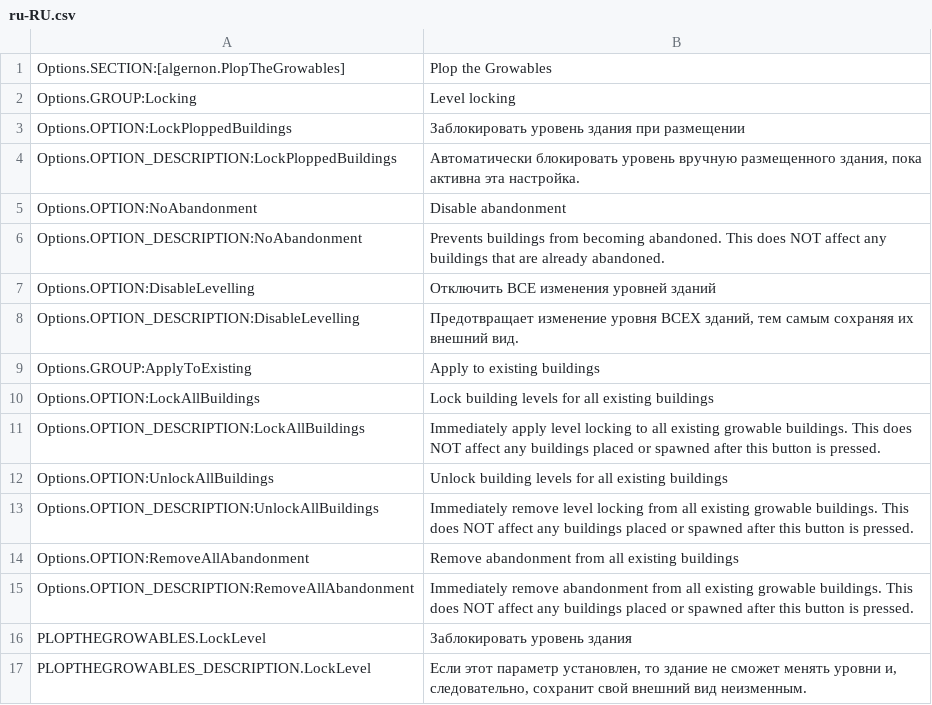
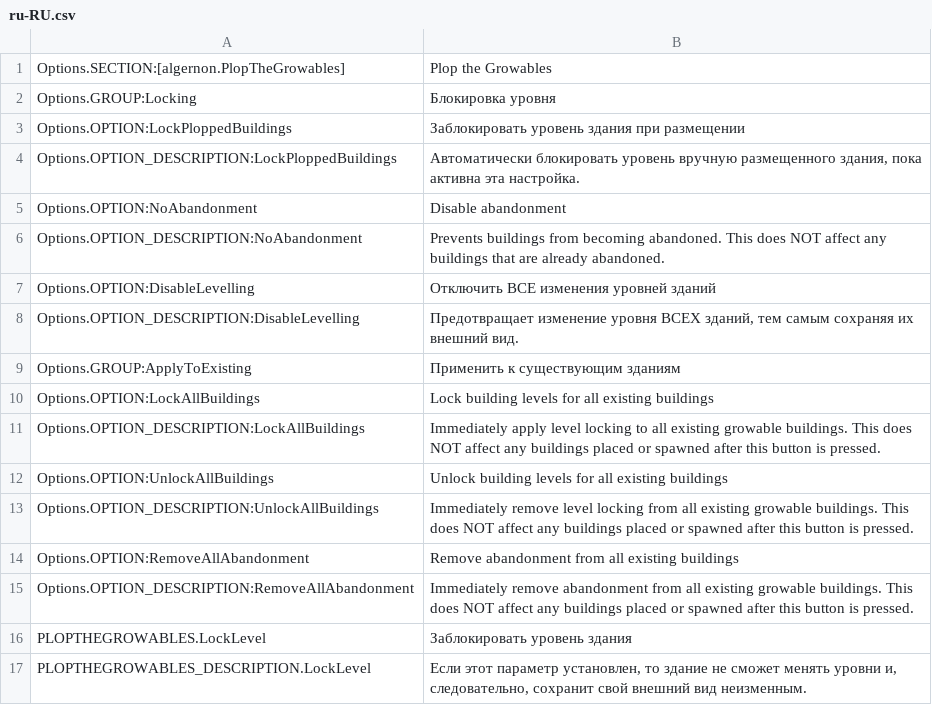
Before and after one commit to algernon-A/PlopTheGrowables, a CSV file: l10n/ru-RU.csv, drawn as a sheet.

```diff
--- a/l10n/ru-RU.csv
+++ b/l10n/ru-RU.csv
@@ -1,3 +1,3 @@
 "Options.SECTION:[algernon.PlopTheGrowables]","Plop the Growables"
-"Options.GROUP:Locking","Level locking"
+"Options.GROUP:Locking","Блокировка уровня"
 "Options.OPTION:LockPloppedBuildings","Заблокировать уровень здания при размещении"
@@ -8,3 +8,3 @@
 "Options.OPTION_DESCRIPTION:DisableLevelling","Предотвращает изменение уровня ВСЕХ зданий, тем самым сохраняя их внешний вид."
-"Options.GROUP:ApplyToExisting","Apply to existing buildings"
+"Options.GROUP:ApplyToExisting","Применить к существующим зданиям"
 "Options.OPTION:LockAllBuildings","Lock building levels for all existing buildings"
```
Also changed, not shown: 8 other files.
